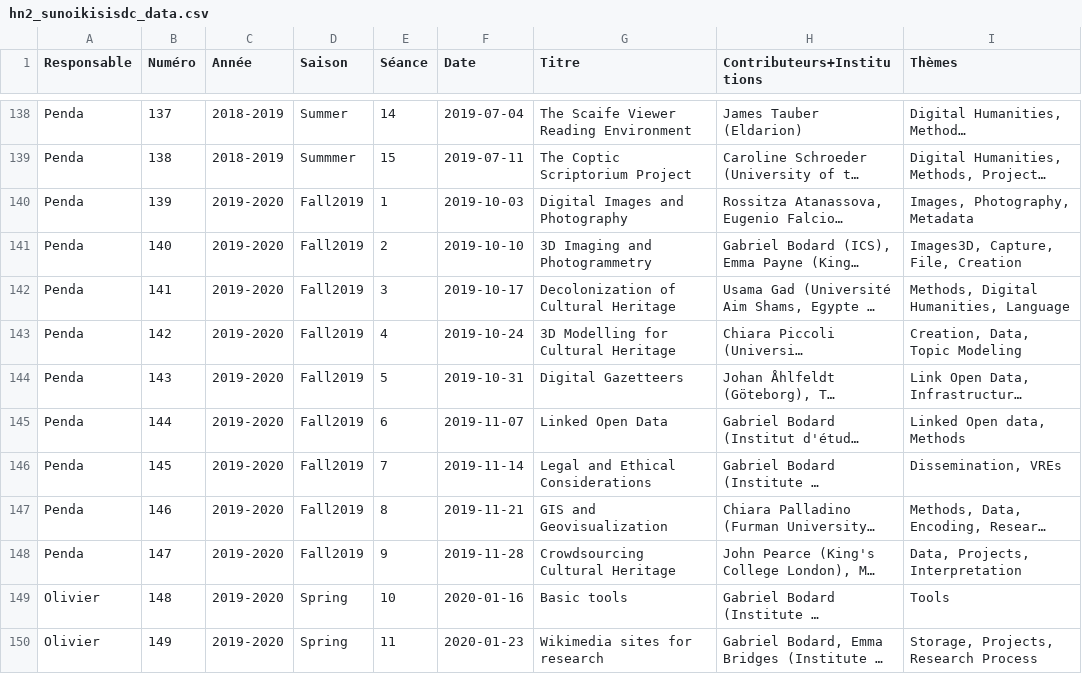
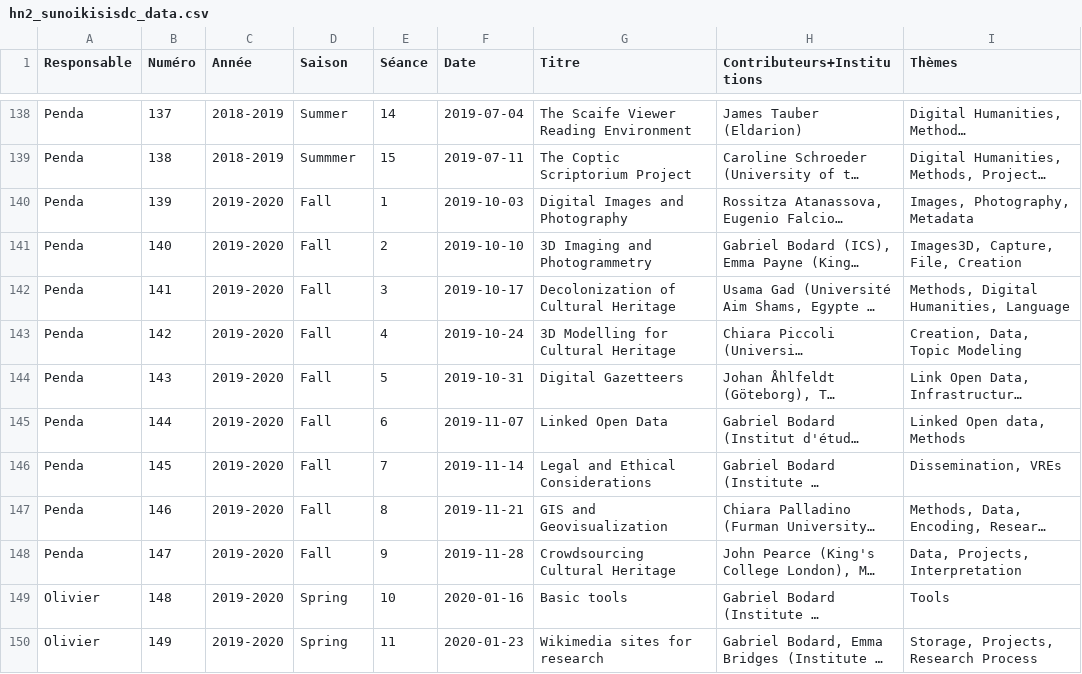
Before and after one commit to classnum/hn2_sunoikisisdc, a CSV file: hn2_sunoikisisdc_data.csv, drawn as a sheet; only a part is shown, gaps mark what is left out; long unchanged cells end in …; the diff names each change by its address in the sheet, - before the commit and + after, or states it on an @@ line.

Commit message:
Alignement saison
"Fall2019" remplacé par "Fall"

```diff
--- a/hn2_sunoikisisdc_data.csv
+++ b/hn2_sunoikisisdc_data.csv
-D140:D148 (Saison): Fall2019
+D140:D148 (Saison): Fall
```
